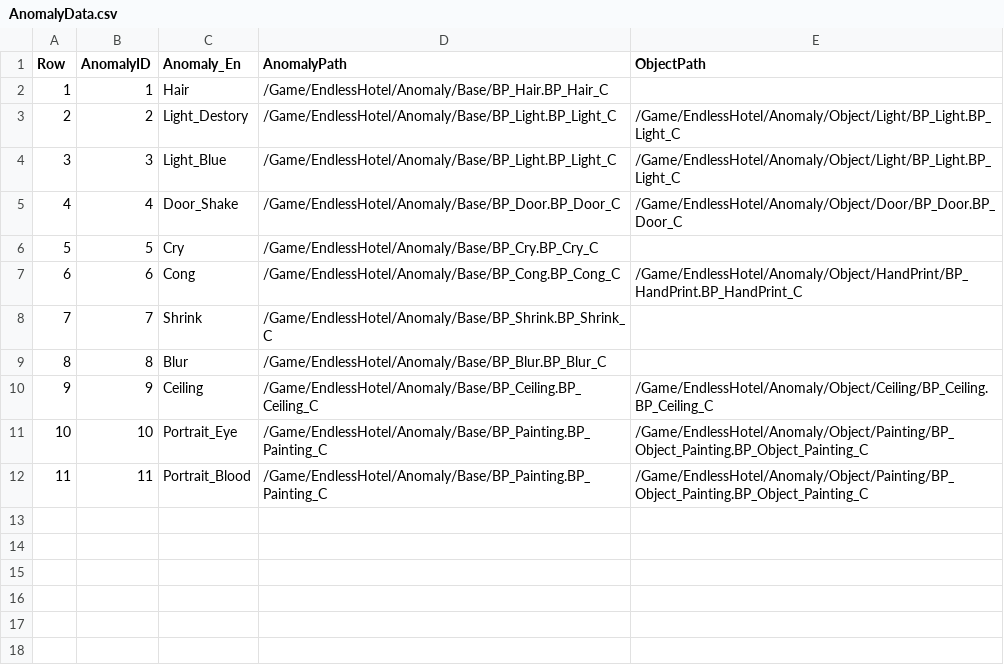
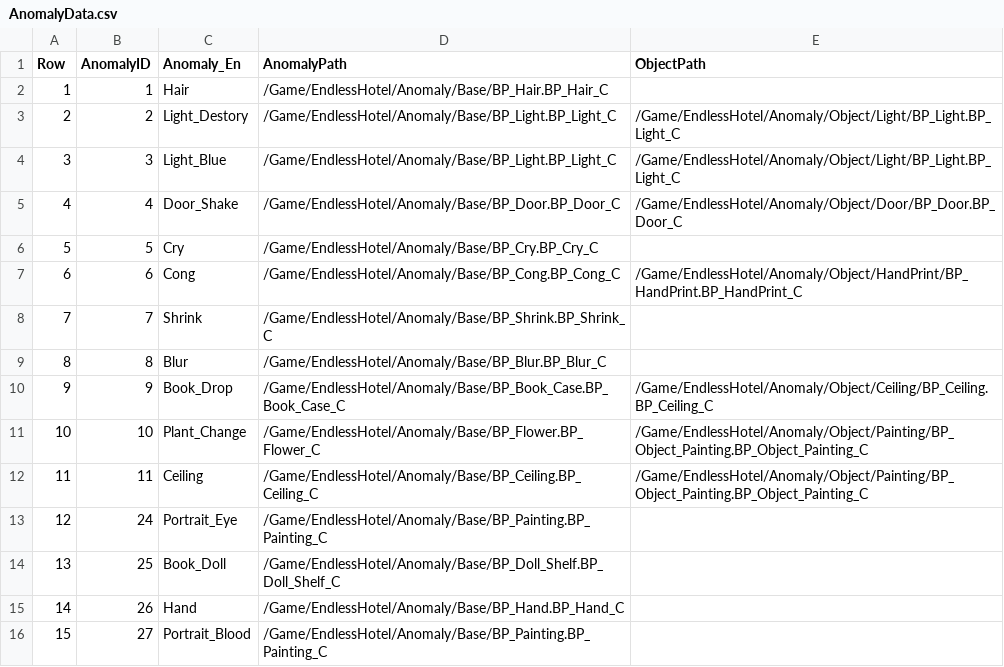
Before and after one commit to pknu-wap/Endless-Hotel, a CSV file: Source/Endless_Hotel/Data/Anomaly/AnomalyData.csv, drawn as a sheet.

```diff
--- a/Source/Endless_Hotel/Data/Anomaly/AnomalyData.csv
+++ b/Source/Endless_Hotel/Data/Anomaly/AnomalyData.csv
@@ -9,4 +9,8 @@
 8,8,Blur,/Game/EndlessHotel/Anomaly/Base/BP_Blur.BP_Blur_C,
-9,9,Ceiling,/Game/EndlessHotel/Anomaly/Base/BP_Ceiling.BP_Ceiling_C,/Game/EndlessHotel/Anomaly/Object/Ceiling/BP_Ceiling.BP_Ceiling_C
-10,10,Portrait_Eye,/Game/EndlessHotel/Anomaly/Base/BP_Painting.BP_Painting_C,/Game/EndlessHotel/Anomaly/Object/Painting/BP_Object_Painting.BP_Object_Painting_C
-11,11,Portrait_Blood,/Game/EndlessHotel/Anomaly/Base/BP_Painting.BP_Painting_C,/Game/EndlessHotel/Anomaly/Object/Painting/BP_Object_Painting.BP_Object_Painting_C
+9,9,Book_Drop,/Game/EndlessHotel/Anomaly/Base/BP_Book_Case.BP_Book_Case_C,/Game/EndlessHotel/Anomaly/Object/Ceiling/BP_Ceiling.BP_Ceiling_C
+10,10,Plant_Change,/Game/EndlessHotel/Anomaly/Base/BP_Flower.BP_Flower_C,/Game/EndlessHotel/Anomaly/Object/Painting/BP_Object_Painting.BP_Object_Painting_C
+11,11,Ceiling,/Game/EndlessHotel/Anomaly/Base/BP_Ceiling.BP_Ceiling_C,/Game/EndlessHotel/Anomaly/Object/Painting/BP_Object_Painting.BP_Object_Painting_C
+12,24,Portrait_Eye,/Game/EndlessHotel/Anomaly/Base/BP_Painting.BP_Painting_C,
+13,25,Book_Doll,/Game/EndlessHotel/Anomaly/Base/BP_Doll_Shelf.BP_Doll_Shelf_C,
+14,26,Hand,/Game/EndlessHotel/Anomaly/Base/BP_Hand.BP_Hand_C,
+15,27,Portrait_Blood,/Game/EndlessHotel/Anomaly/Base/BP_Painting.BP_Painting_C,
```
Also changed, not shown: 11 other files.
